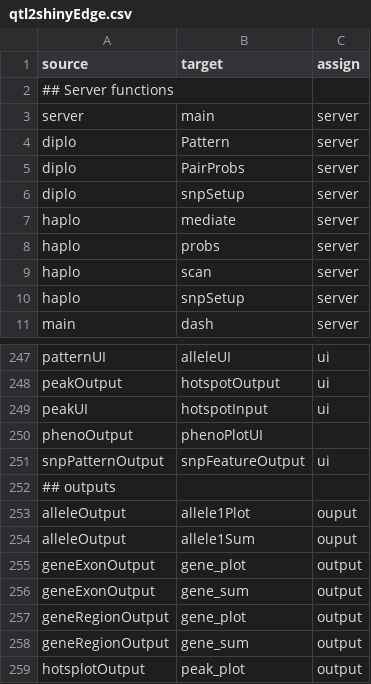
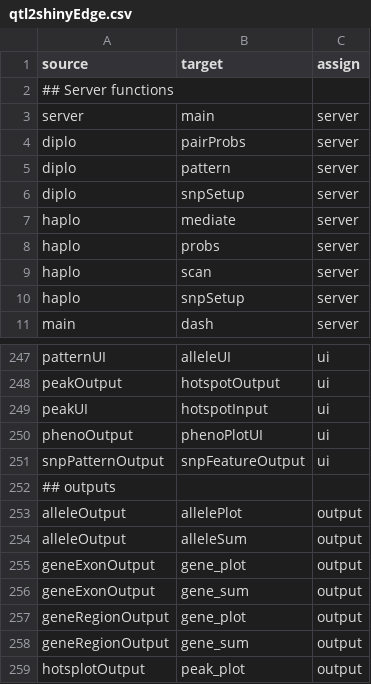
Before and after one commit to byandell-sysgen/qtl2shiny, a CSV file: inst/extdata/qtl2shinyEdge.csv, drawn as a sheet; only a part is shown, gaps mark what is left out.

```diff
--- a/inst/extdata/qtl2shinyEdge.csv
+++ b/inst/extdata/qtl2shinyEdge.csv
@@ -3,4 +3,4 @@ source,target,assign
 server,main,server
-diplo,Pattern,server
-diplo,PairProbs,server
+diplo,pairProbs,server
+diplo,pattern,server
 diplo,snpSetup,server
@@ -249,7 +249,7 @@ peakOutput,hotspotOutput,ui
 peakUI,hotspotInput,ui
-phenoOutput,phenoPlotUI
+phenoOutput,phenoPlotUI,ui
 snpPatternOutput,snpFeatureOutput,ui
 ## outputs
-alleleOutput,allele1Plot,ouput
-alleleOutput,allele1Sum,ouput
+alleleOutput,allelePlot,output
+alleleOutput,alleleSum,output
 geneExonOutput,gene_plot,output
```
Also changed, not shown: inst/extdata/qtl2shinyNode.csv, 3 other files.
